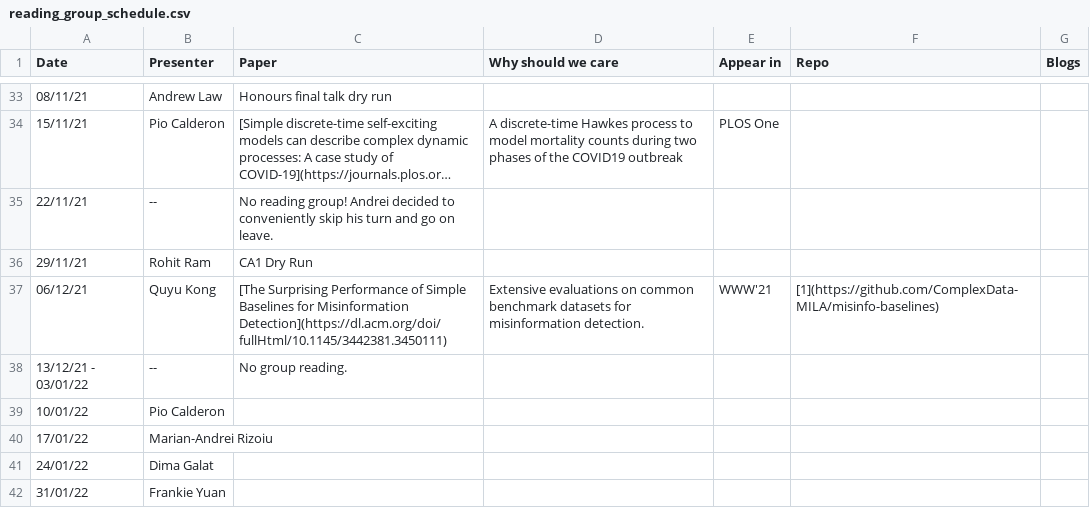
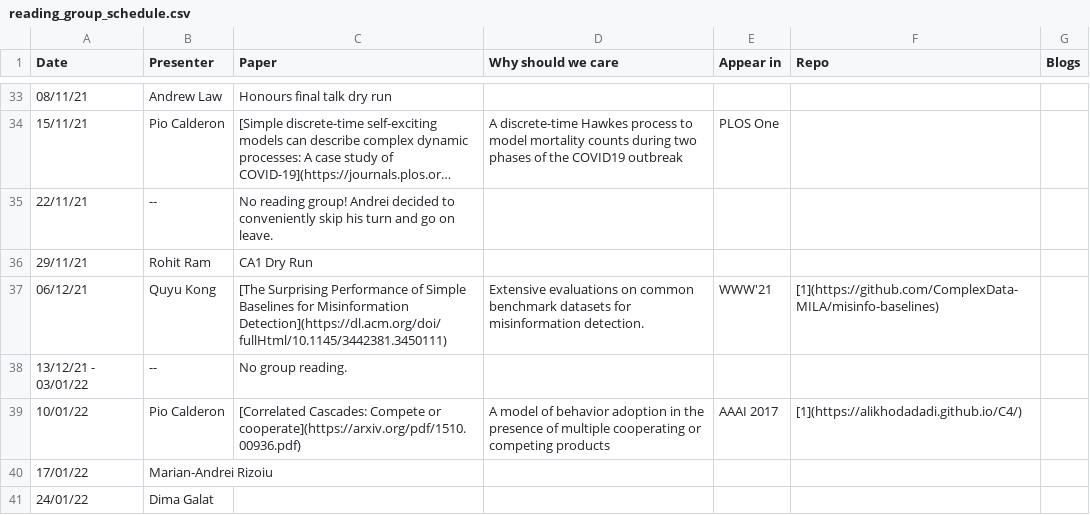
Before and after one commit to leagueofscholars/behavioral-ds.github.io, a CSV file: content/reading/reading_group_schedule.csv, drawn as a sheet; only a part is shown, gaps mark what is left out; the shorter side is filled out with more unchanged rows; long unchanged cells end in …; the diff names each change by its address in the sheet, - before the commit and + after, or states it on an @@ line.

Commit message:
add reading group paper

```diff
--- a/content/reading/reading_group_schedule.csv
+++ b/content/reading/reading_group_schedule.csv
-C39 (Paper): (empty)
+C39 (Paper): [Correlated Cascades: Compete or cooperate](https://arxiv.org/pdf/1510.00936.pdf)
-D39 (Why should we care): (empty)
+D39 (Why should we care): A model of behavior adoption in the presence of multiple cooperating or competing products
-E39 (Appear in): (empty)
+E39 (Appear in): AAAI 2017
-F39 (Repo): (empty)
+F39 (Repo): [1](https://alikhodadadi.github.io/C4/)
```
